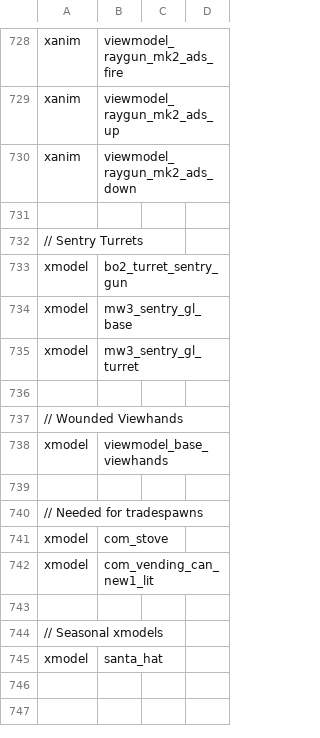
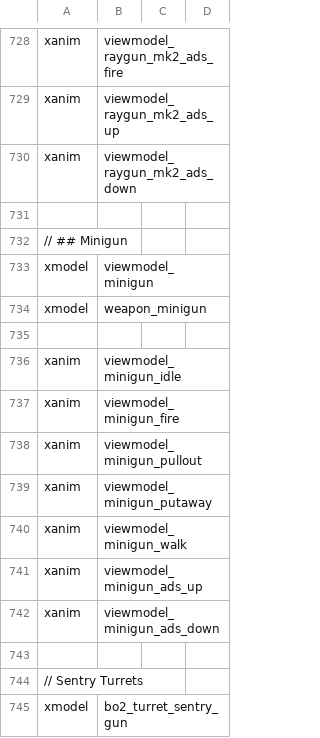
Before and after one commit to doctorluk/rotu-revolution, a CSV file: mod.csv, drawn as a sheet; only a part is shown, gaps mark what is left out; the shorter side is filled out with more unchanged rows.

Commit message:
Added Minigun assets and weapon
Added Minigun models, animations and weaponfile

```diff
--- a/mod.csv
+++ b/mod.csv
@@ -731,2 +731,14 @@ xanim,viewmodel_raygun_mk2_ads_down
 
+// ## Minigun
+xmodel,viewmodel_minigun
+xmodel,weapon_minigun
+
+xanim,viewmodel_minigun_idle
+xanim,viewmodel_minigun_fire
+xanim,viewmodel_minigun_pullout
+xanim,viewmodel_minigun_putaway
+xanim,viewmodel_minigun_walk
+xanim,viewmodel_minigun_ads_up
+xanim,viewmodel_minigun_ads_down
+
 // Sentry Turrets
```
Also changed, not shown: 29 other files.
